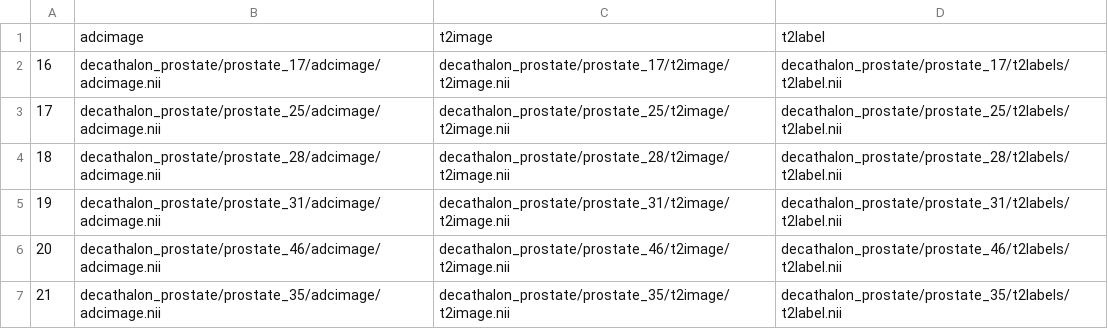
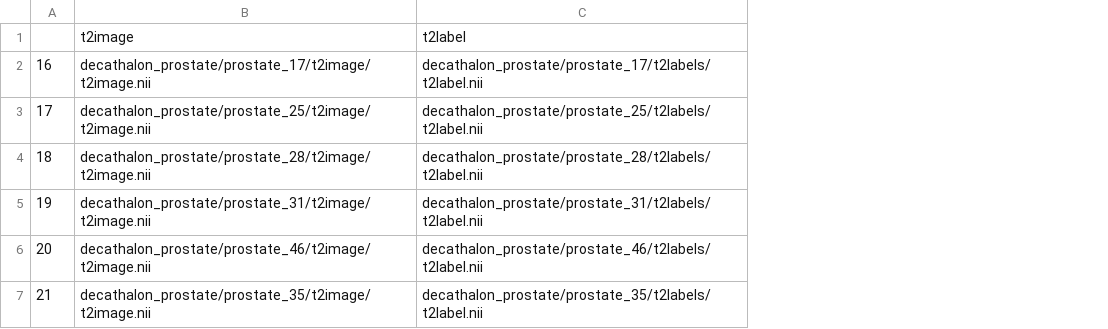
Before and after one commit to tpitois/A_Geometric_Perspective_For_Robust_Segmentation, a CSV file: data/Prostate/validation.csv, drawn as a sheet; the diff names each change by its address in the sheet, - before the commit and + after, or states it on an @@ line.

Commit message:
[edit] add adc image ini train and remove in validation

```diff
--- a/data/Prostate/validation.csv
+++ b/data/Prostate/validation.csv
-column B, rows 1-7: adcimage | decathalon_prostate/prostate_17/adcimage/adcimage.nii | decathalon_prostate/prostate_25/adcimage/adcimage.nii | decathalon_prostate/prostate_28/adcimage/adcimage.nii | decathalon_prostate/prostate_31/adcimage/adcimage.nii | decathalon_prostate/prostate_46/adcimage/adcimage.nii | decathalon_prostate/prostate_35/adcimage/adcimage.nii
```
Also changed, not shown: data/Prostate/train.csv.
